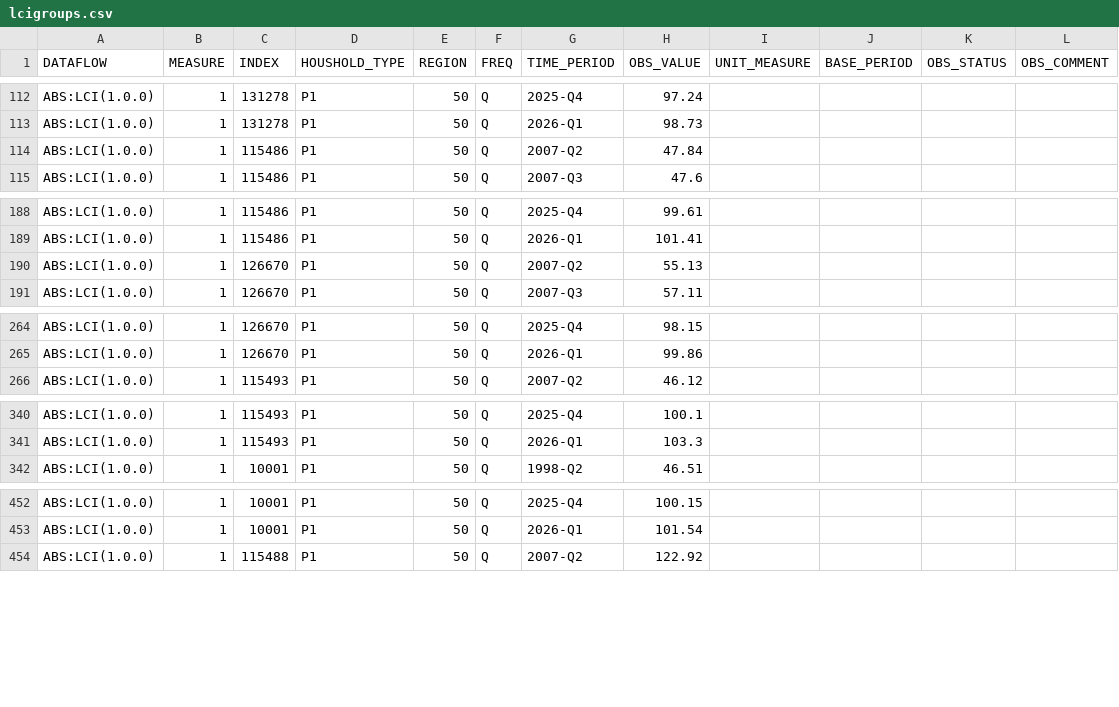
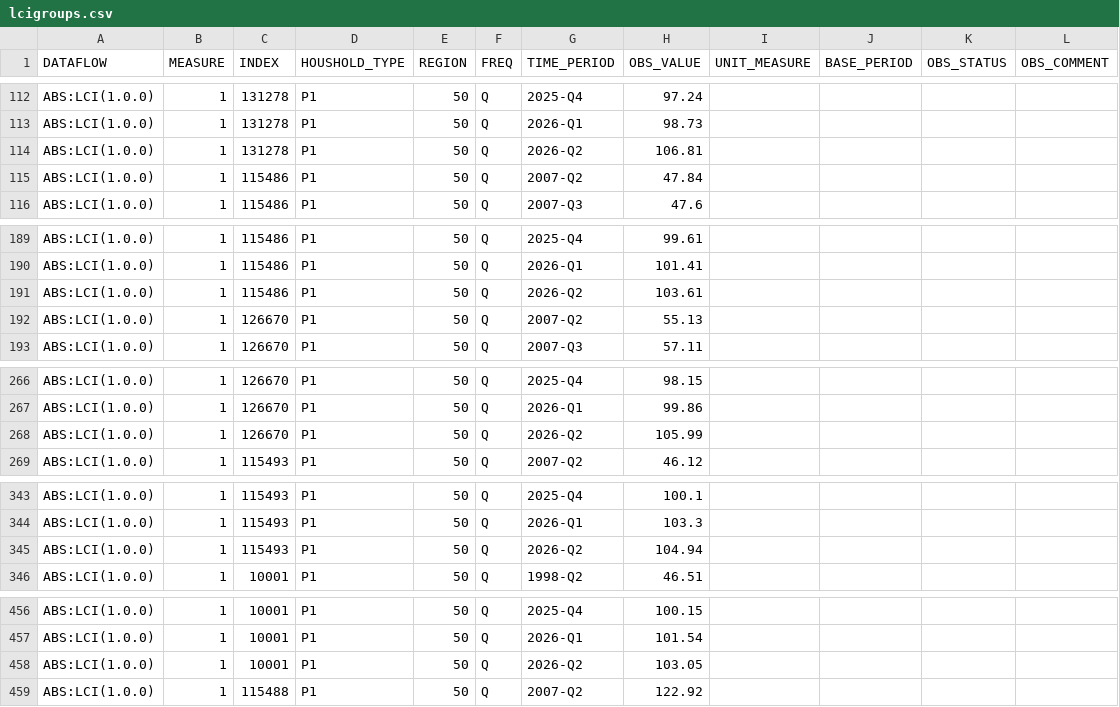
Before and after one commit to x-byrne/AusAbund, a CSV file: data/lcigroups/lcigroups.csv, drawn as a sheet; only a part is shown, gaps mark what is left out; the diff covers the shown part only.

```diff
--- a/data/lcigroups/lcigroups.csv
+++ b/data/lcigroups/lcigroups.csv
@@ -113,2 +113,3 @@ ABS:LCI(1.0.0),1,131278,P1,50,Q,2025-Q4,97.24,,,,
 ABS:LCI(1.0.0),1,131278,P1,50,Q,2026-Q1,98.73,,,,
+ABS:LCI(1.0.0),1,131278,P1,50,Q,2026-Q2,106.81,,,,
 ABS:LCI(1.0.0),1,115486,P1,50,Q,2007-Q2,47.84,,,,
@@ -189,2 +190,3 @@ ABS:LCI(1.0.0),1,115486,P1,50,Q,2025-Q4,99.61,,,,
 ABS:LCI(1.0.0),1,115486,P1,50,Q,2026-Q1,101.41,,,,
+ABS:LCI(1.0.0),1,115486,P1,50,Q,2026-Q2,103.61,,,,
 ABS:LCI(1.0.0),1,126670,P1,50,Q,2007-Q2,55.13,,,,
@@ -265,2 +267,3 @@ ABS:LCI(1.0.0),1,126670,P1,50,Q,2025-Q4,98.15,,,,
 ABS:LCI(1.0.0),1,126670,P1,50,Q,2026-Q1,99.86,,,,
+ABS:LCI(1.0.0),1,126670,P1,50,Q,2026-Q2,105.99,,,,
 ABS:LCI(1.0.0),1,115493,P1,50,Q,2007-Q2,46.12,,,,
@@ -341,2 +344,3 @@ ABS:LCI(1.0.0),1,115493,P1,50,Q,2025-Q4,100.1,,,,
 ABS:LCI(1.0.0),1,115493,P1,50,Q,2026-Q1,103.3,,,,
+ABS:LCI(1.0.0),1,115493,P1,50,Q,2026-Q2,104.94,,,,
 ABS:LCI(1.0.0),1,10001,P1,50,Q,1998-Q2,46.51,,,,
@@ -453,2 +457,3 @@ ABS:LCI(1.0.0),1,10001,P1,50,Q,2025-Q4,100.15,,,,
 ABS:LCI(1.0.0),1,10001,P1,50,Q,2026-Q1,101.54,,,,
+ABS:LCI(1.0.0),1,10001,P1,50,Q,2026-Q2,103.05,,,,
 ABS:LCI(1.0.0),1,115488,P1,50,Q,2007-Q2,122.92,,,,
```
Also changed, not shown: 9 added rows elsewhere in this file, data/lci/lci.csv, 7 other files.
